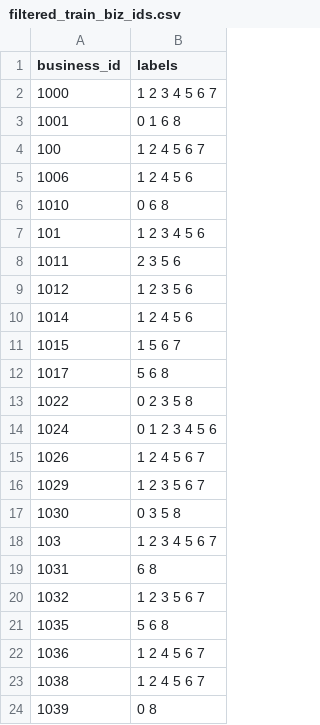
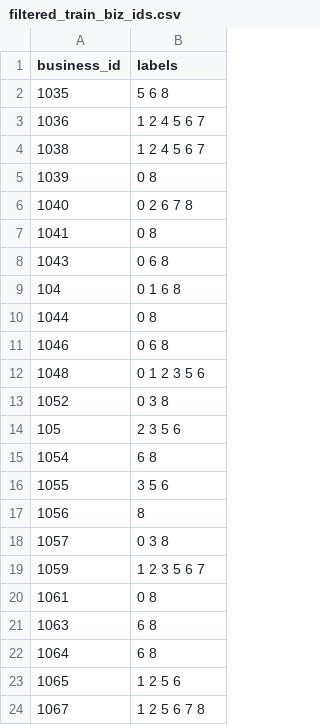
Before and after one commit to kartikmehta09/ImageClassifierUsingScalaAndDeepLearning, a CSV file: Input_Datasets/filtered_train_biz_ids.csv, drawn as a sheet; only a part is shown; the shorter side is filled out with more unchanged rows.

```diff
--- a/Input_Datasets/filtered_train_biz_ids.csv
+++ b/Input_Datasets/filtered_train_biz_ids.csv
@@ -1,21 +1,2 @@
 business_id,labels
-1000,1 2 3 4 5 6 7
-1001,0 1 6 8
-100,1 2 4 5 6 7
-1006,1 2 4 5 6
-1010,0 6 8
-101,1 2 3 4 5 6
-1011,2 3 5 6
-1012,1 2 3 5 6
-1014,1 2 4 5 6
-1015,1 5 6 7
-1017,5 6 8
-1022,0 2 3 5 8
-1024,0 1 2 3 4 5 6
-1026,1 2 4 5 6 7
-1029,1 2 3 5 6 7
-1030,0 3 5 8
-103,1 2 3 4 5 6 7
-1031,6 8
-1032,1 2 3 5 6 7
 1035,5 6 8
```
Also changed, not shown: 25 other files.
